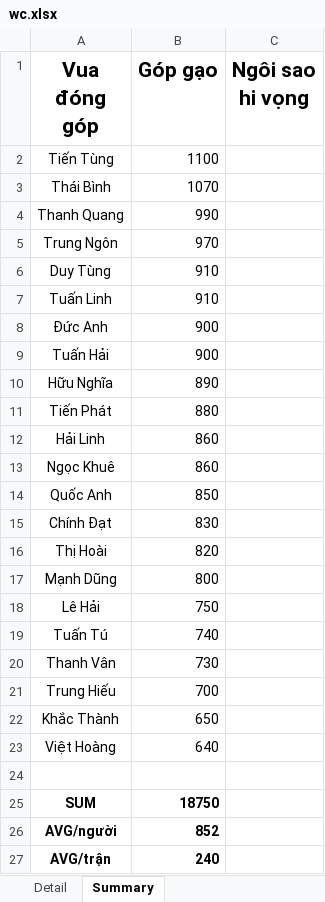
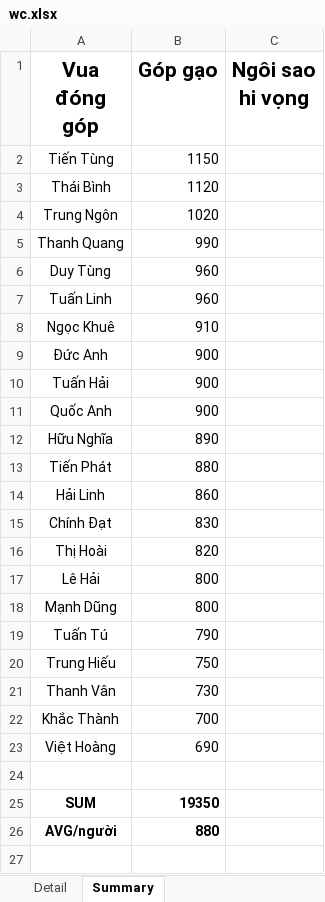
Before and after one commit to Lucifer-02/wc, an Excel workbook: wc.xlsx, sheet Summary, drawn as a sheet; values as stored, in another font and other column widths than the file's, no borders; charts and pictures not drawn; removed rows and columns are numbered as before the commit, all else as after; the diff names each change by its address in the sheet, - before the commit and + after, or states it on an @@ line.

```diff
--- a/wc.xlsx (sheet Summary)
+++ b/wc.xlsx (sheet Summary)
-B2 (Góp gạo): 1100
+B2 (Góp gạo): 1150
-B3 (Góp gạo): 1070
+B3 (Góp gạo): 1120
+row 4: Trung Ngôn | 1020
-row 5: Trung Ngôn | 970
-B6:B7 (Góp gạo): 910
+B6:B7 (Góp gạo): 960
+row 8: Ngọc Khuê | 910
+row 11: Quốc Anh | 900
-row 13: Ngọc Khuê | 860
-row 14: Quốc Anh | 850
+row 17: Lê Hải | 800
-row 18: Lê Hải | 750
-B19 (Góp gạo): 740
+B19 (Góp gạo): 790
+row 20: Trung Hiếu | 750
-row 21: Trung Hiếu | 700
-B22 (Góp gạo): 650
+B22 (Góp gạo): 700
-B23 (Góp gạo): 640
+B23 (Góp gạo): 690
-B25 (Góp gạo): 18750
+B25 (Góp gạo): 19350
-B26 (Góp gạo): 852
+B26 (Góp gạo): 880
-row 27: AVG/trận | 240
```
Also changed, not shown: sheet Detail, 4 other files.
